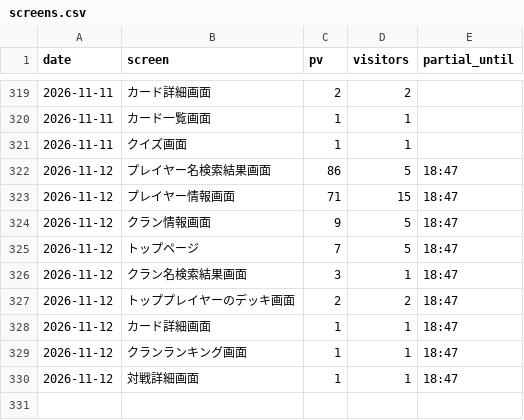
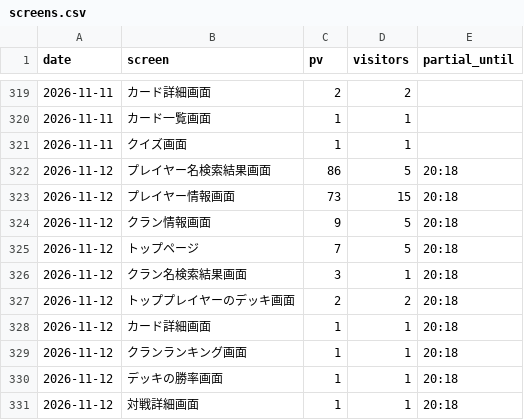
Before and after one commit to yyama694/clash-royale-api, a CSV file: .claude/skills/access-check/history/screens.csv, drawn as a sheet; only a part is shown, gaps mark what is left out.

```diff
--- a/.claude/skills/access-check/history/screens.csv
+++ b/.claude/skills/access-check/history/screens.csv
@@ -321,10 +321,11 @@ date,screen,pv,visitors,partial_until
 2026-11-11,クイズ画面,1,1,
-2026-11-12,プレイヤー名検索結果画面,86,5,18:47
-2026-11-12,プレイヤー情報画面,71,15,18:47
-2026-11-12,クラン情報画面,9,5,18:47
-2026-11-12,トップページ,7,5,18:47
-2026-11-12,クラン名検索結果画面,3,1,18:47
-2026-11-12,トッププレイヤーのデッキ画面,2,2,18:47
-2026-11-12,カード詳細画面,1,1,18:47
-2026-11-12,クランランキング画面,1,1,18:47
-2026-11-12,対戦詳細画面,1,1,18:47
+2026-11-12,プレイヤー名検索結果画面,86,5,20:18
+2026-11-12,プレイヤー情報画面,73,15,20:18
+2026-11-12,クラン情報画面,9,5,20:18
+2026-11-12,トップページ,7,5,20:18
+2026-11-12,クラン名検索結果画面,3,1,20:18
+2026-11-12,トッププレイヤーのデッキ画面,2,2,20:18
+2026-11-12,カード詳細画面,1,1,20:18
+2026-11-12,クランランキング画面,1,1,20:18
+2026-11-12,デッキの勝率画面,1,1,20:18
+2026-11-12,対戦詳細画面,1,1,20:18
```
Also changed, not shown: 3 other files.
